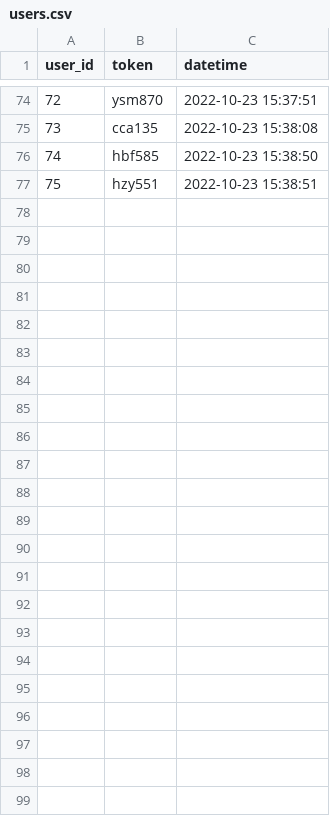
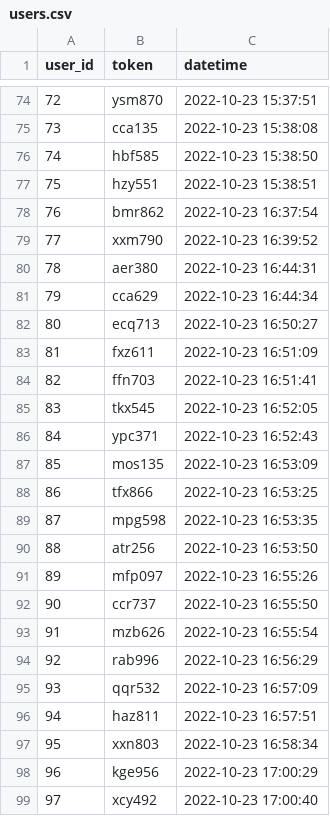
Before and after one commit to hoabinh2310/ti_streamlit, a CSV file: tmp/users.csv, drawn as a sheet; only a part is shown, gaps mark what is left out.

```diff
--- a/tmp/users.csv
+++ b/tmp/users.csv
@@ -77 +77,23 @@ user_id,token,datetime
 75,hzy551,2022-10-23 15:38:51
+76,bmr862,2022-10-23 16:37:54
+77,xxm790,2022-10-23 16:39:52
+78,aer380,2022-10-23 16:44:31
+79,cca629,2022-10-23 16:44:34
+80,ecq713,2022-10-23 16:50:27
+81,fxz611,2022-10-23 16:51:09
+82,ffn703,2022-10-23 16:51:41
+83,tkx545,2022-10-23 16:52:05
+84,ypc371,2022-10-23 16:52:43
+85,mos135,2022-10-23 16:53:09
+86,tfx866,2022-10-23 16:53:25
+87,mpg598,2022-10-23 16:53:35
+88,atr256,2022-10-23 16:53:50
+89,mfp097,2022-10-23 16:55:26
+90,ccr737,2022-10-23 16:55:50
+91,mzb626,2022-10-23 16:55:54
+92,rab996,2022-10-23 16:56:29
+93,qqr532,2022-10-23 16:57:09
+94,haz811,2022-10-23 16:57:51
+95,xxn803,2022-10-23 16:58:34
+96,kge956,2022-10-23 17:00:29
+97,xcy492,2022-10-23 17:00:40
```
Also changed, not shown: 3 other files.
